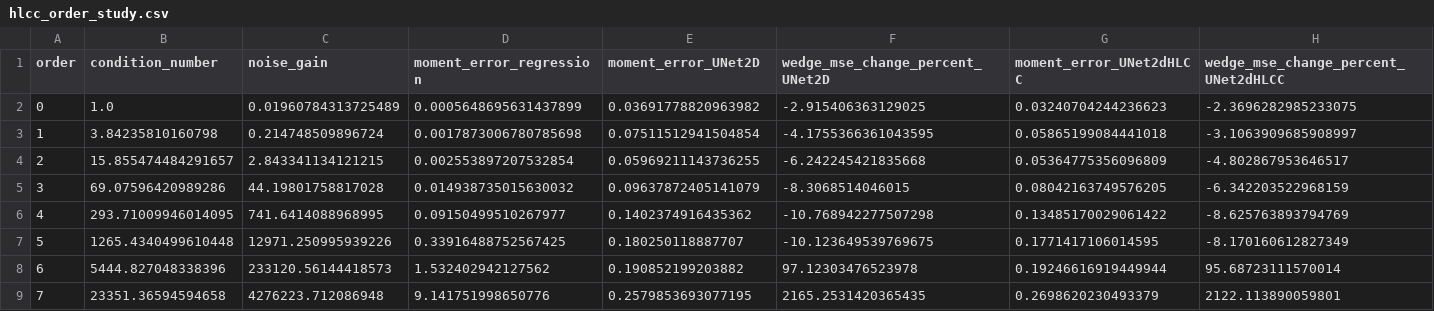
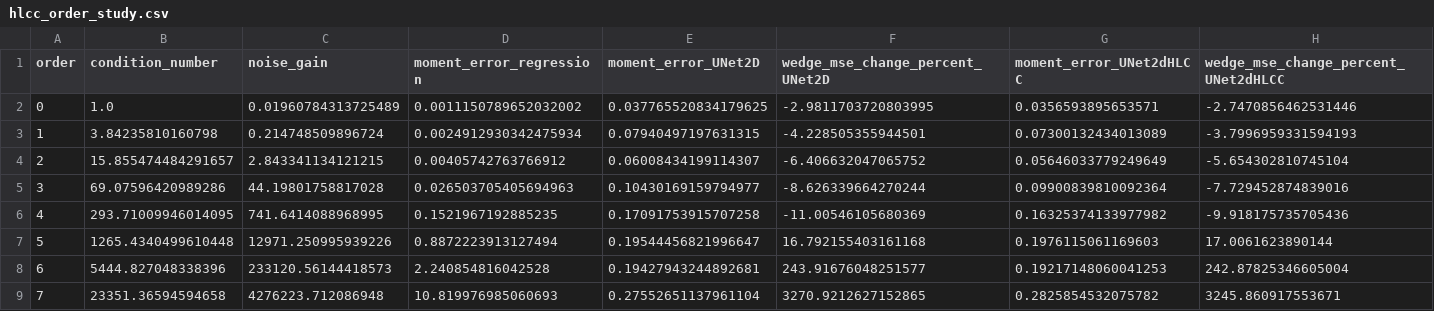
Before and after one commit to julian-dqtr/limited-angle_sinogram_completion, a CSV file: results/evaluation/hlcc_order_study.csv, drawn as a sheet.

```diff
--- a/results/evaluation/hlcc_order_study.csv
+++ b/results/evaluation/hlcc_order_study.csv
@@ -1,9 +1,9 @@
 order,condition_number,noise_gain,moment_error_regression,moment_error_UNet2D,wedge_mse_change_percent_UNet2D,moment_error_UNet2dHLCC,wedge_mse_change_percent_UNet2dHLCC
-0,1.0,0.01960784313725489,0.0005648695631437899,0.03691778820963982,-2.915406363129025,0.03240704244236623,-2.3696282985233075
-1,3.84235810160798,0.214748509896724,0.0017873006780785698,0.07511512941504854,-4.1755366361043595,0.05865199084441018,-3.1063909685908997
-2,15.855474484291657,2.843341134121215,0.002553897207532854,0.05969211143736255,-6.242245421835668,0.05364775356096809,-4.802867953646517
-3,69.07596420989286,44.19801758817028,0.014938735015630032,0.09637872405141079,-8.3068514046015,0.08042163749576205,-6.342203522968159
-4,293.71009946014095,741.6414088968995,0.09150499510267977,0.1402374916435362,-10.768942277507298,0.13485170029061422,-8.625763893794769
-5,1265.4340499610448,12971.250995939226,0.33916488752567425,0.180250118887707,-10.123649539769675,0.1771417106014595,-8.170160612827349
-6,5444.827048338396,233120.56144418573,1.532402942127562,0.190852199203882,97.12303476523978,0.19246616919449944,95.68723111570014
-7,23351.36594594658,4276223.712086948,9.141751998650776,0.2579853693077195,2165.2531420365435,0.2698620230493379,2122.113890059801
+0,1.0,0.01960784313725489,0.0011150789652032002,0.037765520834179625,-2.9811703720803995,0.0356593895653571,-2.7470856462531446
+1,3.84235810160798,0.214748509896724,0.0024912930342475934,0.07940497197631315,-4.228505355944501,0.07300132434013089,-3.7996959331594193
+2,15.855474484291657,2.843341134121215,0.00405742763766912,0.06008434199114307,-6.406632047065752,0.05646033779249649,-5.654302810745104
+3,69.07596420989286,44.19801758817028,0.026503705405694963,0.10430169159794977,-8.626339664270244,0.09900839810092364,-7.729452874839016
+4,293.71009946014095,741.6414088968995,0.1521967192885235,0.17091753915707258,-11.00546105680369,0.16325374133977982,-9.918175735705436
+5,1265.4340499610448,12971.250995939226,0.8872223913127494,0.19544456821996647,16.792155403161168,0.1976115061169603,17.0061623890144
+6,5444.827048338396,233120.56144418573,2.240854816042528,0.19427943244892681,243.91676048251577,0.19217148060041253,242.87825346605004
+7,23351.36594594658,4276223.712086948,10.819976985060693,0.27552651137961104,3270.9212627152865,0.2825854532075782,3245.860917553671
```
Also changed, not shown: results/tables/image_ceiling_gap.csv, results/tables/test_metrics_p4.csv, 16 other files.
